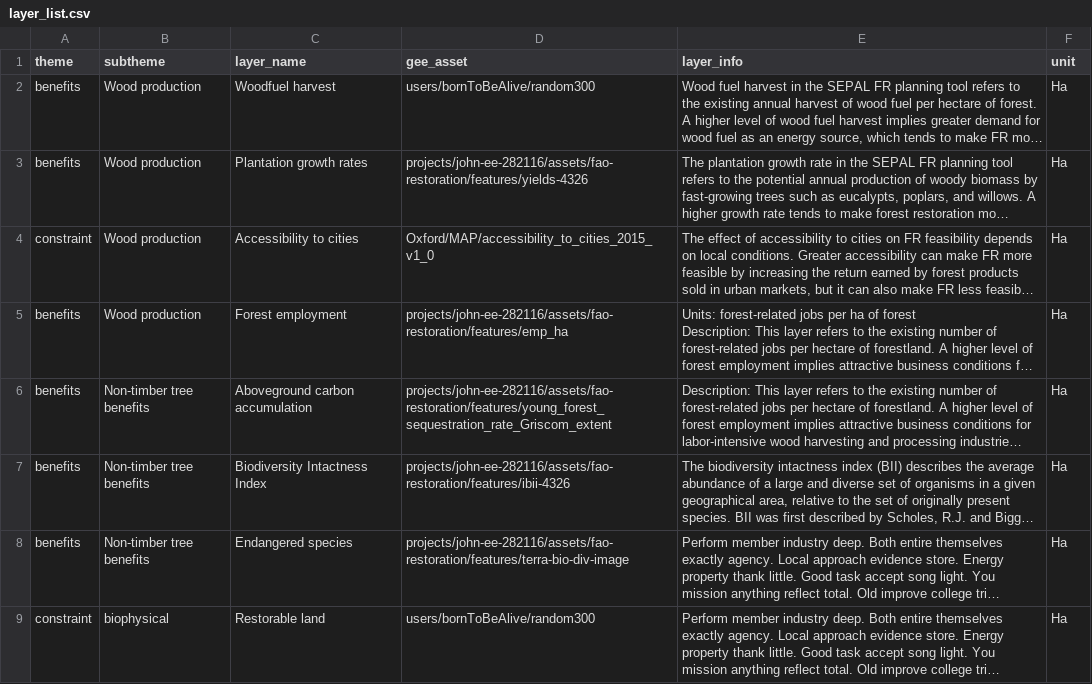
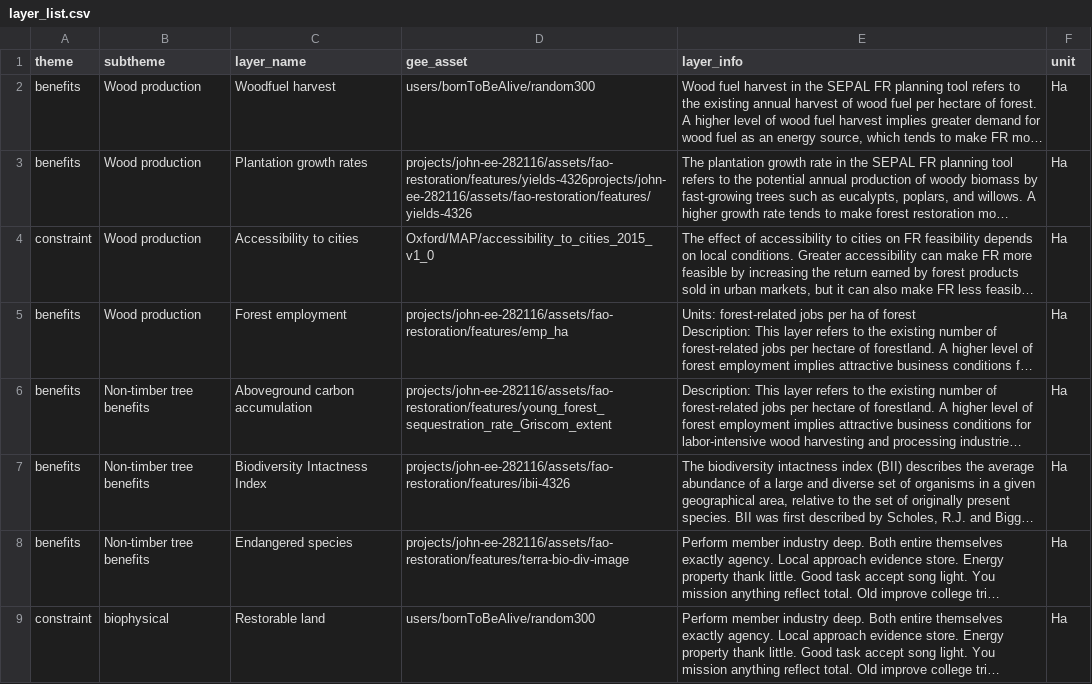
Before and after one commit to sepal-contrib/se.plan, a CSV file: utils/layer_list.csv, drawn as a sheet; only a part is shown; long unchanged cells end in …; the diff names each change by its address in the sheet, - before the commit and + after, or states it on an @@ line.

```diff
--- a/utils/layer_list.csv
+++ b/utils/layer_list.csv
-D3 (gee_asset): projects/john-ee-282116/assets/fao-restoration/features/yields-4326
+D3 (gee_asset): projects/john-ee-282116/assets/fao-restoration/features/yields-4326projects/john-ee-282116/assets/fao-restoration/features/yields-4326
```
Also changed, not shown: 3 other files.
